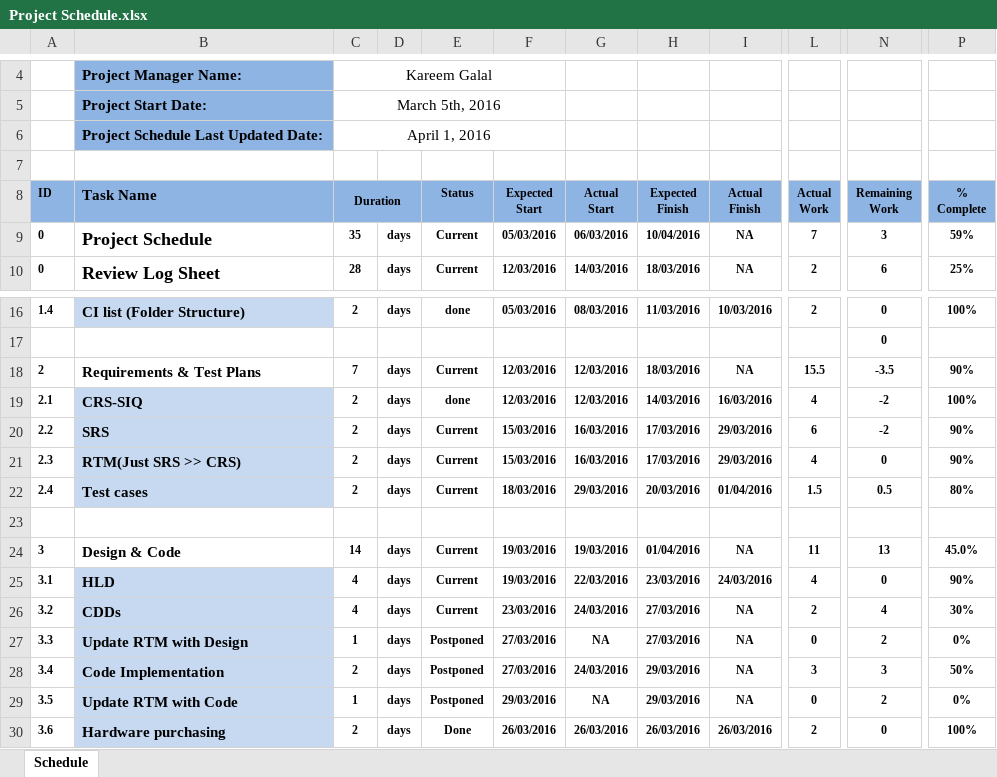
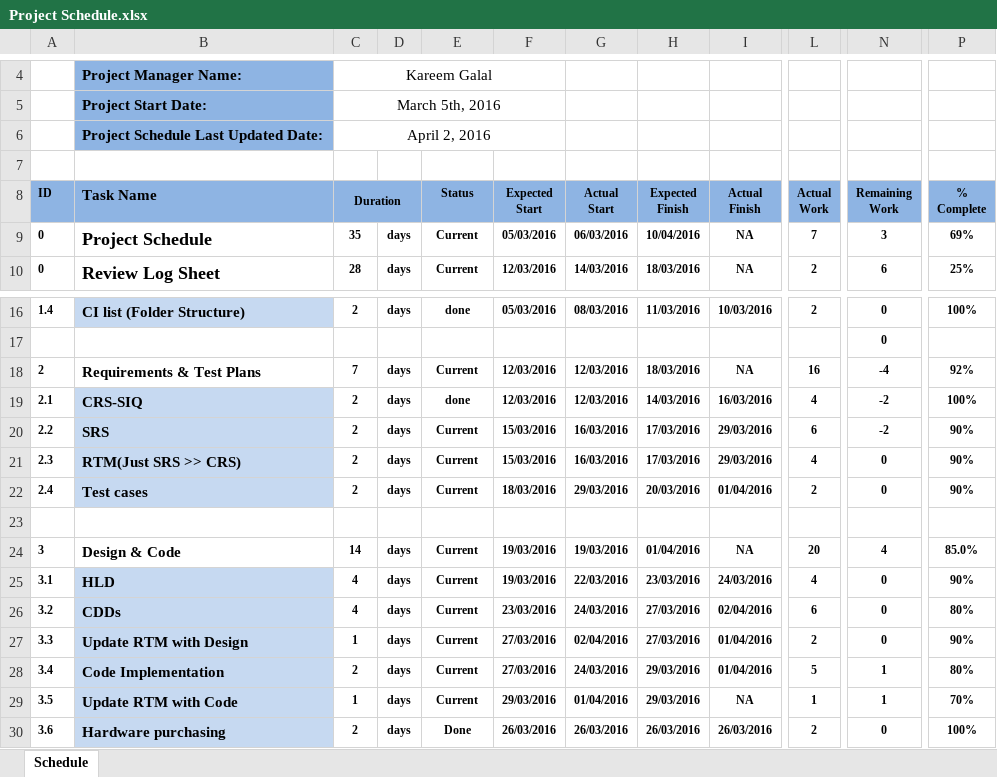
Before and after one commit to KareemGalal/Fan-Controller-System, an Excel workbook: Project Plan/Project Schedule.xlsx, sheet Schedule, drawn as a sheet; only a part is shown, gaps mark what is left out; values as stored, in another font and other column widths than the file's, no borders; the diff names each change by its address in the sheet, - before the commit and + after, or states it on an @@ line.

Commit message:
Update the schedule with the current status for the project

```diff
--- a/Project Plan/Project Schedule.xlsx (sheet Schedule)
+++ b/Project Plan/Project Schedule.xlsx (sheet Schedule)
-C6 (Duration): April 1, 2016
+C6 (Duration): April 2, 2016
-P9 (% Complete): 59%
+P9 (% Complete): 69%
-L18 (Actual Work): 15.5
+L18 (Actual Work): 16
-N18 (Remaining Work): -3.5
+N18 (Remaining Work): -4
-P18 (% Complete): 90%
+P18 (% Complete): 92%
-L22 (Actual Work): 1.5
+L22 (Actual Work): 2
-N22 (Remaining Work): 0.5
+N22 (Remaining Work): 0
-P22 (% Complete): 80%
+P22 (% Complete): 90%
-L24 (Actual Work): 11
+L24 (Actual Work): 20
-N24 (Remaining Work): 13
+N24 (Remaining Work): 4
-P24 (% Complete): 45.0%
+P24 (% Complete): 85.0%
-I26 (Actual Finish): NA
+I26 (Actual Finish): 02/04/2016
-L26 (Actual Work): 2
+L26 (Actual Work): 6
-N26 (Remaining Work): 4
+N26 (Remaining Work): 0
-P26 (% Complete): 30%
+P26 (% Complete): 80%
-E27:E29 (Status): Postponed
+E27:E29 (Status): Current
-G27 (Actual Start): NA
+G27 (Actual Start): 02/04/2016
-I27:I28 (Actual Finish): NA
+I27:I28 (Actual Finish): 01/04/2016
-L27 (Actual Work): 0
+L27 (Actual Work): 2
-N27 (Remaining Work): 2
+N27 (Remaining Work): 0
-P27 (% Complete): 0%
+P27 (% Complete): 90%
-L28 (Actual Work): 3
+L28 (Actual Work): 5
-N28 (Remaining Work): 3
+N28 (Remaining Work): 1
-P28 (% Complete): 50%
+P28 (% Complete): 80%
-G29 (Actual Start): NA
+G29 (Actual Start): 01/04/2016
-L29 (Actual Work): 0
+L29 (Actual Work): 1
-N29 (Remaining Work): 2
+N29 (Remaining Work): 1
-P29 (% Complete): 0%
+P29 (% Complete): 70%
```
